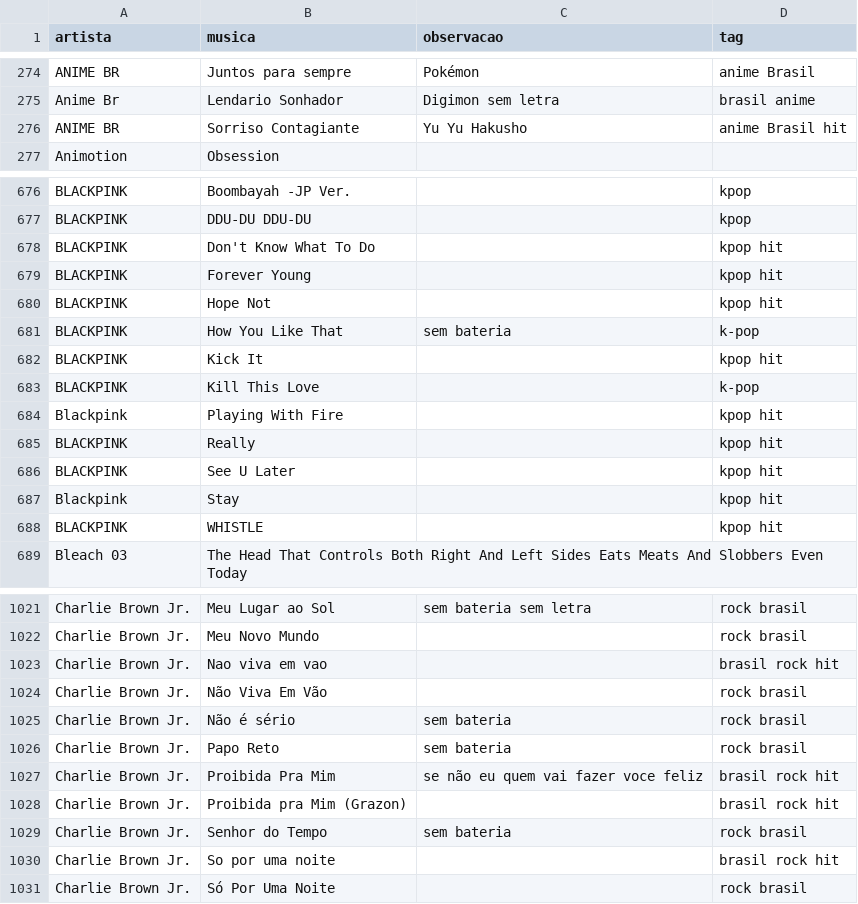
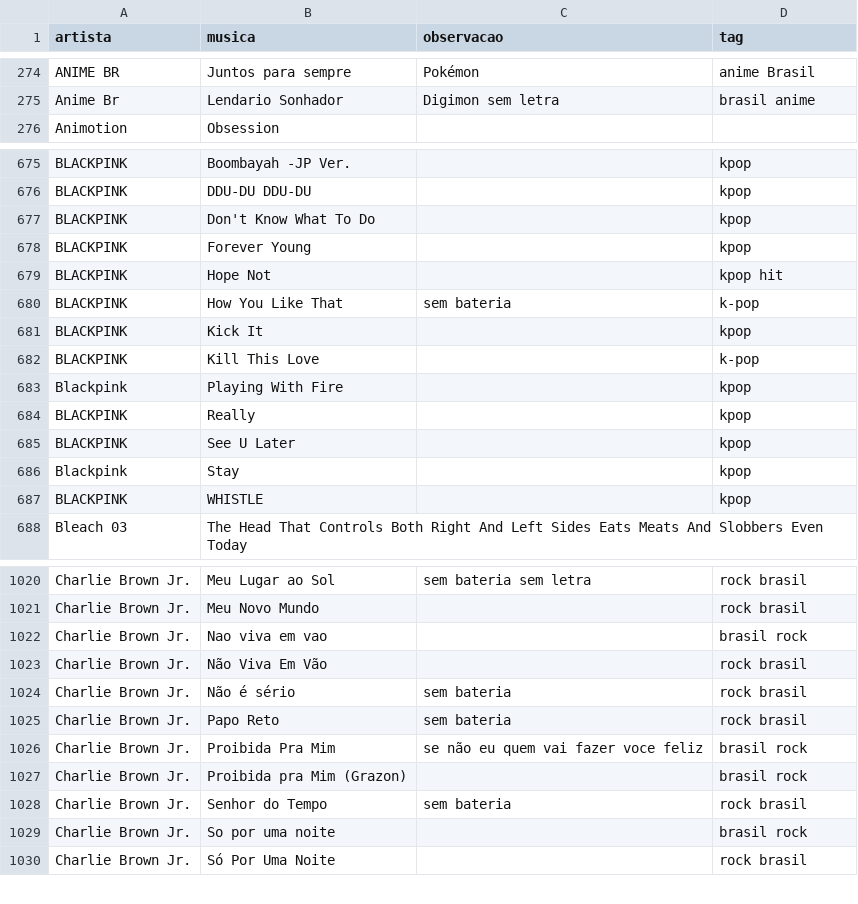
Before and after one commit to gabrielmuzzo/psparty-songbox, a CSV file: musicas.csv, drawn as a sheet; only a part is shown, gaps mark what is left out; the diff covers the shown part only.

```diff
--- a/musicas.csv
+++ b/musicas.csv
@@ -275,3 +275,2 @@ ANIME BR,Juntos para sempre,Pokémon,anime Brasil
 Anime Br,Lendario Sonhador,Digimon sem letra,brasil anime
-ANIME BR,Sorriso Contagiante,Yu Yu Hakusho,anime Brasil hit
 Animotion, Obsession,,
@@ -677,13 +676,13 @@ BLACKPINK, Boombayah -JP Ver.,,kpop
 BLACKPINK,DDU-DU DDU-DU,,kpop
-BLACKPINK, Don't Know What To Do,,kpop hit
-BLACKPINK, Forever Young,,kpop hit
+BLACKPINK, Don't Know What To Do,,kpop
+BLACKPINK, Forever Young,,kpop
 BLACKPINK, Hope Not,,kpop hit
 BLACKPINK,How You Like That,sem bateria,k-pop
-BLACKPINK, Kick It,,kpop hit
+BLACKPINK, Kick It,,kpop
 BLACKPINK,Kill This Love,,k-pop
-Blackpink, Playing With Fire,,kpop hit
-BLACKPINK, Really,,kpop hit
-BLACKPINK, See U Later,,kpop hit
-Blackpink, Stay,,kpop hit
-BLACKPINK, WHISTLE,,kpop hit
+Blackpink, Playing With Fire,,kpop
+BLACKPINK, Really,,kpop
+BLACKPINK, See U Later,,kpop
+Blackpink, Stay,,kpop
+BLACKPINK, WHISTLE,,kpop
 Bleach 03, The Head That Controls Both Right And Left Sides Eats Meats And Slobbers Even Today,,
@@ -1022,3 +1021,3 @@ Charlie Brown Jr.,Meu Lugar ao Sol,sem bateria sem letra,rock brasil
 Charlie Brown Jr.,Meu Novo Mundo,,rock brasil
-Charlie Brown Jr., Nao viva em vao,,brasil rock hit
+Charlie Brown Jr., Nao viva em vao,,brasil rock
 Charlie Brown Jr.,Não Viva Em Vão,,rock brasil
@@ -1026,6 +1025,6 @@ Charlie Brown Jr.,Não é sério,sem bateria,rock brasil
 Charlie Brown Jr.,Papo Reto,sem bateria,rock brasil
-Charlie Brown Jr.,Proibida Pra Mim,se não eu quem vai fazer voce feliz,brasil rock hit
-Charlie Brown Jr., Proibida pra Mim (Grazon),,brasil rock hit
+Charlie Brown Jr.,Proibida Pra Mim,se não eu quem vai fazer voce feliz,brasil rock
+Charlie Brown Jr., Proibida pra Mim (Grazon),,brasil rock
 Charlie Brown Jr.,Senhor do Tempo,sem bateria,rock brasil
-Charlie Brown Jr., So por uma noite,,brasil rock hit
+Charlie Brown Jr., So por uma noite,,brasil rock
 Charlie Brown Jr.,Só Por Uma Noite,,rock brasil
```
Also changed, not shown: 1 removed row and 49 edited cells elsewhere in this file.
